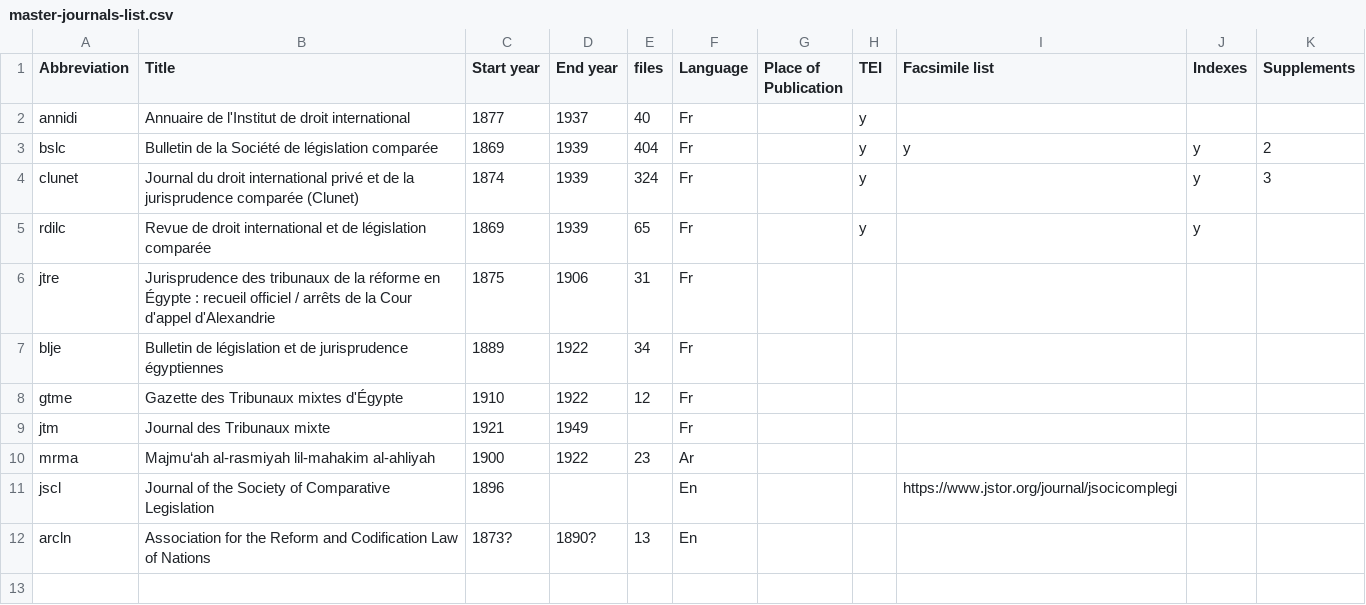
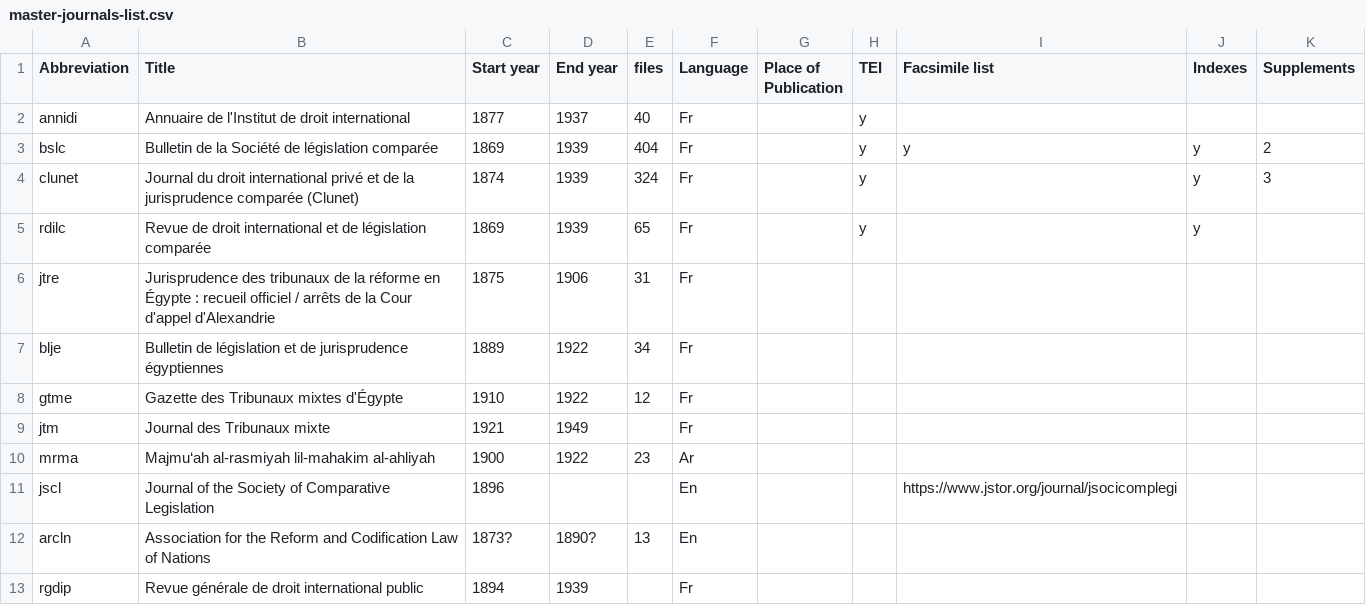
Before and after one commit to whanley/ilcorpus, a CSV file: journals/master-journals-list.csv, drawn as a sheet.

Commit message:
rgdip adding

```diff
--- a/journals/master-journals-list.csv
+++ b/journals/master-journals-list.csv
@@ -12 +12,2 @@ jscl,Journal of the Society of Comparative Legislation,1896,,,En,,,https://www.j
 arcln,Association for the Reform and Codification Law of Nations,1873?,1890?,13,En,,,,,
+rgdip,Revue générale de droit international public,1894,1939,,Fr,,,,,
```
Also changed, not shown: 46 other files.
